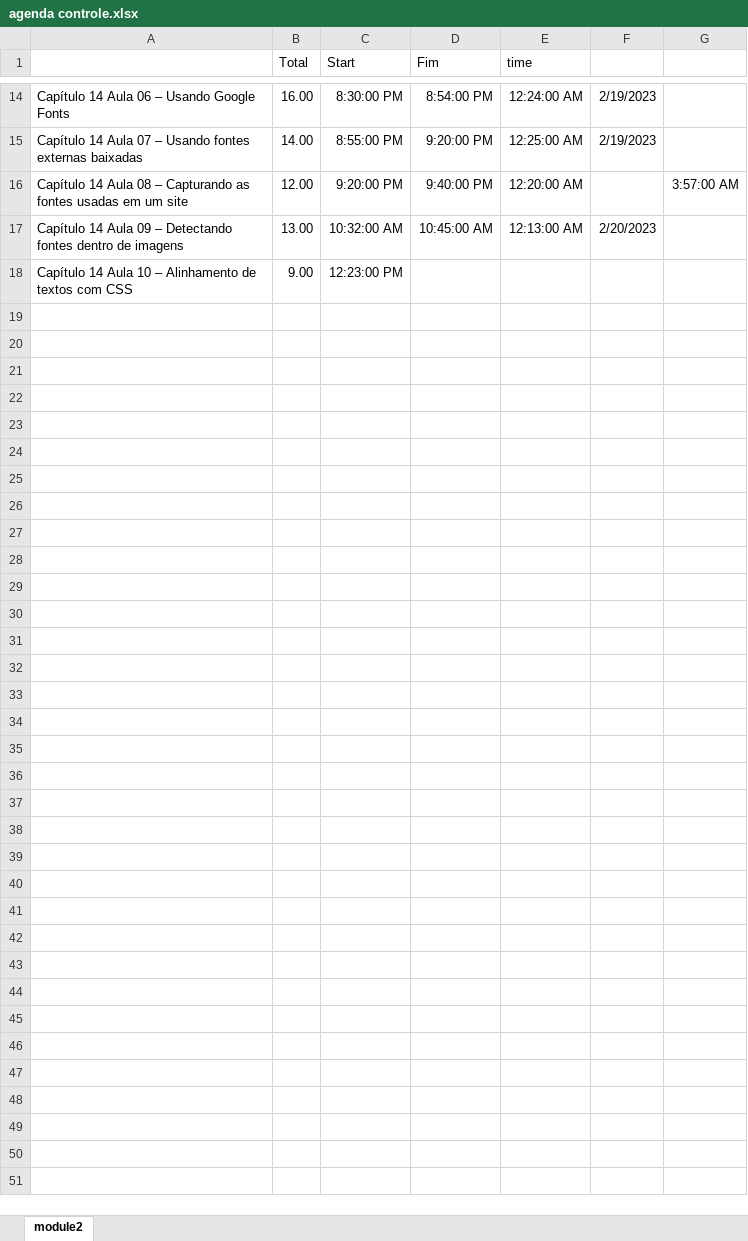
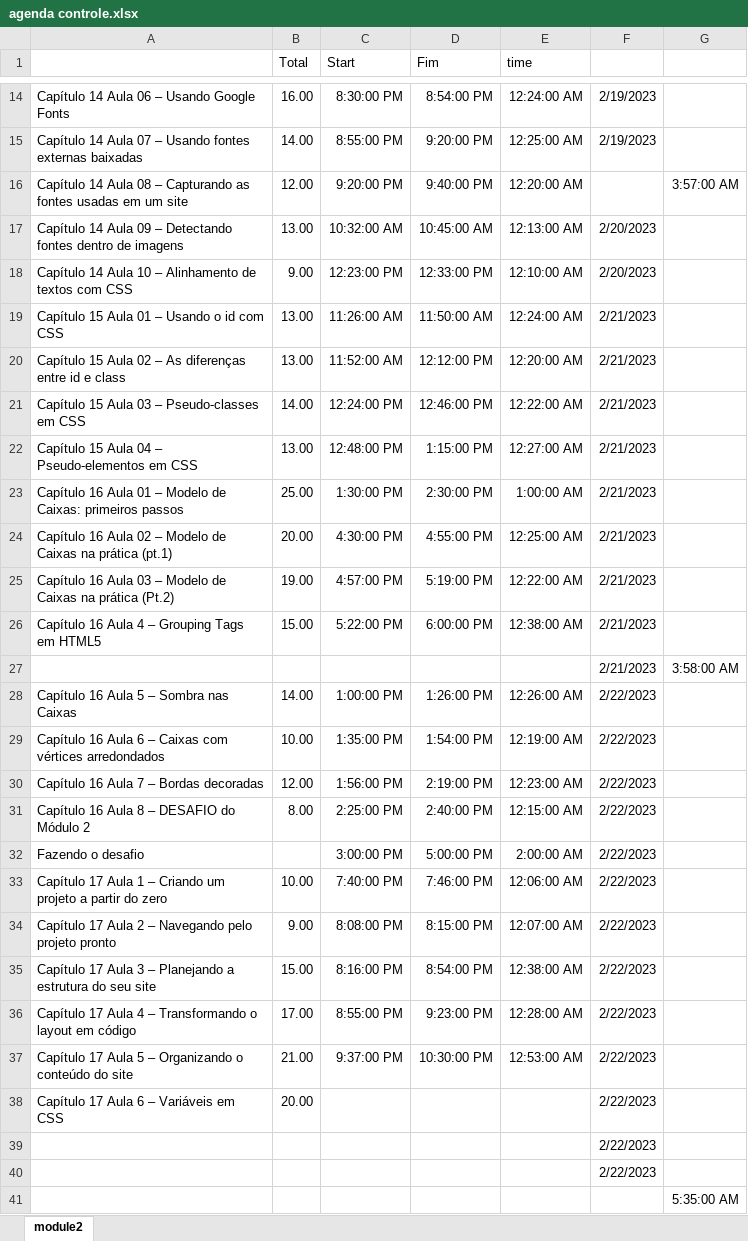
Before and after one commit to andreia-silva-aguiar/module1--html5---css, an Excel workbook: agenda controle.xlsx, sheet module2, drawn as a sheet; only a part is shown, gaps mark what is left out; values as stored, in another font and other column widths than the file's, no borders; the diff names each change by its address in the sheet, - before the commit and + after, or states it on an @@ line.

Commit message:
desafio

```diff
--- a/agenda controle.xlsx (sheet module2)
+++ b/agenda controle.xlsx (sheet module2)
-D18 (Fim): (empty)
+D18 (Fim): 12:33:00 PM
-E18 (time): (empty)
+E18 (time): 12:10:00 AM
-F18: (empty)
+F18: 2/20/2023
+row 19: Capítulo 15 Aula 01 – Usando o id com CSS | 13.00 | 11:26:00 AM | 11:50:00 AM | 12:24:00 AM | 2/21/2023
+row 20: Capítulo 15 Aula 02 – As diferenças entre id e class | 13.00 | 11:52:00 AM | 12:12:00 PM | 12:20:00 AM | 2/21/2023
+row 21: Capítulo 15 Aula 03 – Pseudo-classes em CSS | 14.00 | 12:24:00 PM | 12:46:00 PM | 12:22:00 AM | 2/21/2023
+row 22: Capítulo 15 Aula 04 – Pseudo-elementos em CSS | 13.00 | 12:48:00 PM | 1:15:00 PM | 12:27:00 AM | 2/21/2023
+row 23: Capítulo 16 Aula 01 – Modelo de Caixas: primeiros passos | 25.00 | 1:30:00 PM | 2:30:00 PM | 1:00:00 AM | 2/21/2023
+row 24: Capítulo 16 Aula 02 – Modelo de Caixas na prática (pt.1) | 20.00 | 4:30:00 PM | 4:55:00 PM | 12:25:00 AM | 2/21/2023
+row 25: Capítulo 16 Aula 03 – Modelo de Caixas na prática (Pt.2) | 19.00 | 4:57:00 PM | 5:19:00 PM | 12:22:00 AM | 2/21/2023
+row 26: Capítulo 16 Aula 4 – Grouping Tags em HTML5 | 15.00 | 5:22:00 PM | 6:00:00 PM | 12:38:00 AM | 2/21/2023
+row 27:  |  |  |  |  | 2/21/2023 | 3:58:00 AM
+row 28: Capítulo 16 Aula 5 – Sombra nas Caixas | 14.00 | 1:00:00 PM | 1:26:00 PM | 12:26:00 AM | 2/22/2023
+row 29: Capítulo 16 Aula 6 – Caixas com vértices arredondados | 10.00 | 1:35:00 PM | 1:54:00 PM | 12:19:00 AM | 2/22/2023
+row 30: Capítulo 16 Aula 7 – Bordas decoradas | 12.00 | 1:56:00 PM | 2:19:00 PM | 12:23:00 AM | 2/22/2023
+row 31: Capítulo 16 Aula 8 – DESAFIO do Módulo 2 | 8.00 | 2:25:00 PM | 2:40:00 PM | 12:15:00 AM | 2/22/2023
+row 32: Fazendo o desafio |  | 3:00:00 PM | 5:00:00 PM | 2:00:00 AM | 2/22/2023
+row 33: Capítulo 17 Aula 1 – Criando um projeto a partir do zero | 10.00 | 7:40:00 PM | 7:46:00 PM | 12:06:00 AM | 2/22/2023
+row 34: Capítulo 17 Aula 2 – Navegando pelo projeto pronto | 9.00 | 8:08:00 PM | 8:15:00 PM | 12:07:00 AM | 2/22/2023
+row 35: Capítulo 17 Aula 3 – Planejando a estrutura do seu site | 15.00 | 8:16:00 PM | 8:54:00 PM | 12:38:00 AM | 2/22/2023
+row 36: Capítulo 17 Aula 4 – Transformando o layout em código | 17.00 | 8:55:00 PM | 9:23:00 PM | 12:28:00 AM | 2/22/2023
+row 37: Capítulo 17 Aula 5 – Organizando o conteúdo do site | 21.00 | 9:37:00 PM | 10:30:00 PM | 12:53:00 AM | 2/22/2023
+row 38: Capítulo 17 Aula 6 – Variáveis em CSS | 20.00 |  |  |  | 2/22/2023
+row 39:  |  |  |  |  | 2/22/2023
+row 40:  |  |  |  |  | 2/22/2023
+row 41:  |  |  |  |  |  | 5:35:00 AM
```
Also changed, not shown: 50 other files.
